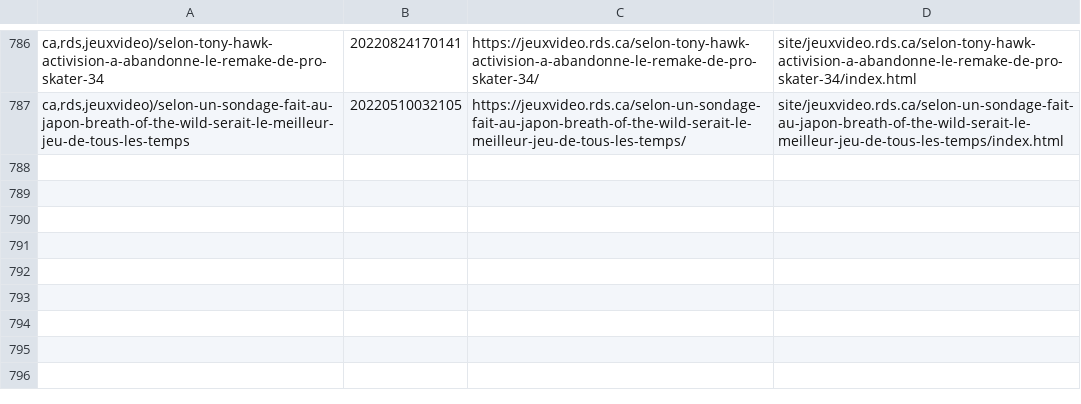
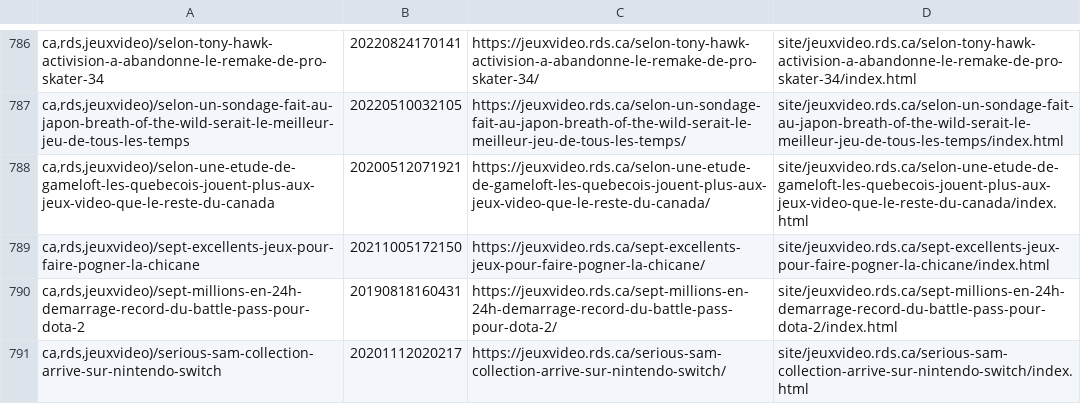
Before and after one commit to mjramos86/archiveRDSV, a TSV file: state/done-actions.tsv, drawn as a sheet; only a part is shown, gaps mark what is left out; the diff names each change by its address in the sheet, - before the commit and + after, or states it on an @@ line.

```diff
--- a/state/done-actions.tsv
+++ b/state/done-actions.tsv
+row 788: ca,rds,jeuxvideo)/selon-une-etude-de-gameloft-les-quebecois-jouent-plus-aux-jeux-video-que-le-reste-du-canada | 20200512071921 | https://jeuxvideo.rds.ca/selon-une-etude-de-gameloft-les-quebecois-jouent-plus-aux-jeux-video-que-le-reste-du-canada/ | site/jeuxvideo.rds.ca/selon-une-etude-de-gameloft-les-quebecois-jouent-plus-aux-jeux-video-que-le-reste-du-canada/index.html
+row 789: ca,rds,jeuxvideo)/sept-excellents-jeux-pour-faire-pogner-la-chicane | 20211005172150 | https://jeuxvideo.rds.ca/sept-excellents-jeux-pour-faire-pogner-la-chicane/ | site/jeuxvideo.rds.ca/sept-excellents-jeux-pour-faire-pogner-la-chicane/index.html
+row 790: ca,rds,jeuxvideo)/sept-millions-en-24h-demarrage-record-du-battle-pass-pour-dota-2 | 20190818160431 | https://jeuxvideo.rds.ca/sept-millions-en-24h-demarrage-record-du-battle-pass-pour-dota-2/ | site/jeuxvideo.rds.ca/sept-millions-en-24h-demarrage-record-du-battle-pass-pour-dota-2/index.html
+row 791: ca,rds,jeuxvideo)/serious-sam-collection-arrive-sur-nintendo-switch | 20201112020217 | https://jeuxvideo.rds.ca/serious-sam-collection-arrive-sur-nintendo-switch/ | site/jeuxvideo.rds.ca/serious-sam-collection-arrive-sur-nintendo-switch/index.html
```
